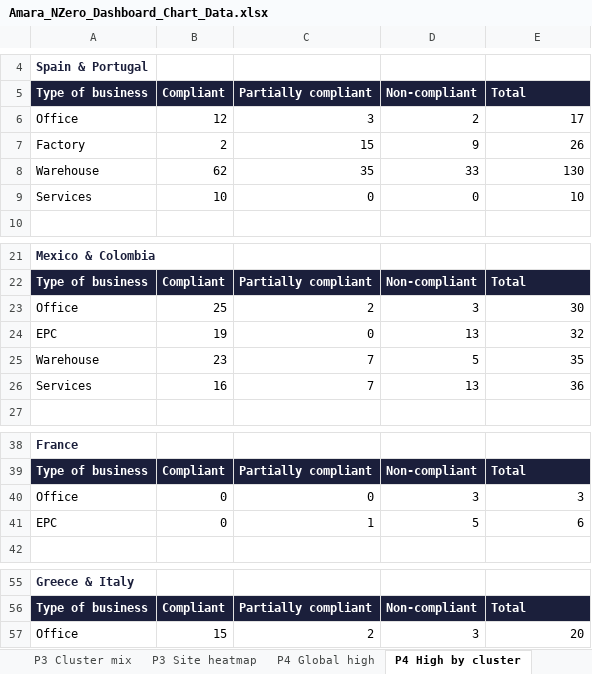
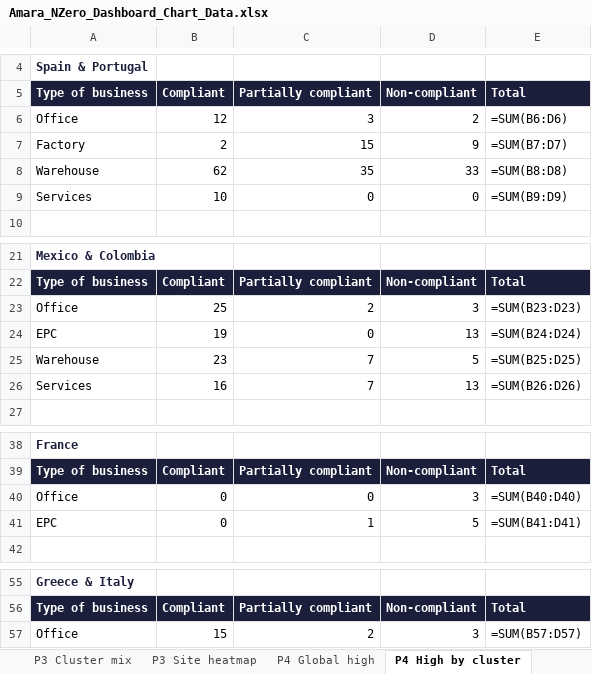
Before and after one commit to vedantbhatiaa/amara_compliance_app, an Excel workbook: exports/Amara_NZero_Dashboard_Chart_Data.xlsx, sheet P4 High by cluster, drawn as a sheet; only a part is shown, gaps mark what is left out; values as stored, in another font and other column widths than the file's, no borders; formulas without a stored value are shown as written; charts and pictures not drawn; the diff names each change by its address in the sheet, - before the commit and + after, or states it on an @@ line.

```diff
--- a/exports/Amara_NZero_Dashboard_Chart_Data.xlsx (sheet P4 High by cluster)
+++ b/exports/Amara_NZero_Dashboard_Chart_Data.xlsx (sheet P4 High by cluster)
-E6: 17
+E6: =SUM(B6:D6)
-E7: 26
+E7: =SUM(B7:D7)
-E8: 130
+E8: =SUM(B8:D8)
-E9: 10
+E9: =SUM(B9:D9)
-E23: 30
+E23: =SUM(B23:D23)
-E24: 32
+E24: =SUM(B24:D24)
-E25: 35
+E25: =SUM(B25:D25)
-E26: 36
+E26: =SUM(B26:D26)
-E40: 3
+E40: =SUM(B40:D40)
-E41: 6
+E41: =SUM(B41:D41)
-E57: 20
+E57: =SUM(B57:D57)
```
Also changed, not shown: sheet P2 Site criticality, sheet P2 Key activity (checklist), sheet P3 Cluster business, sheet P2 Crit x status (checklist), sheet P3 Site heatmap, sheet P2 Site status (checklist), 12 more sheets, other sheet tabs, formulas that keep their value, charts or pictures, 14 other files.
